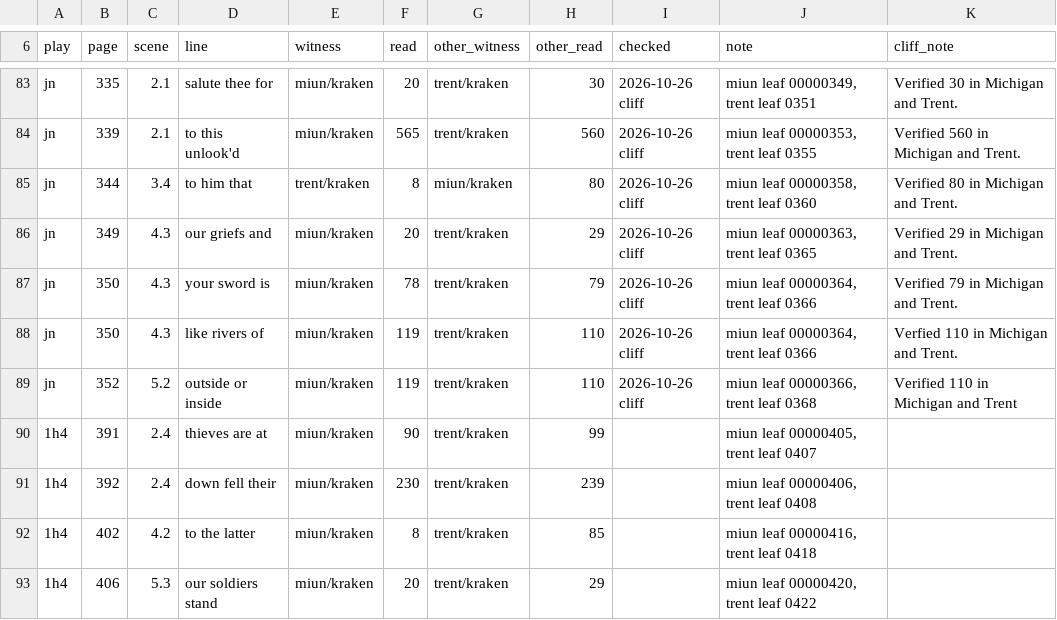
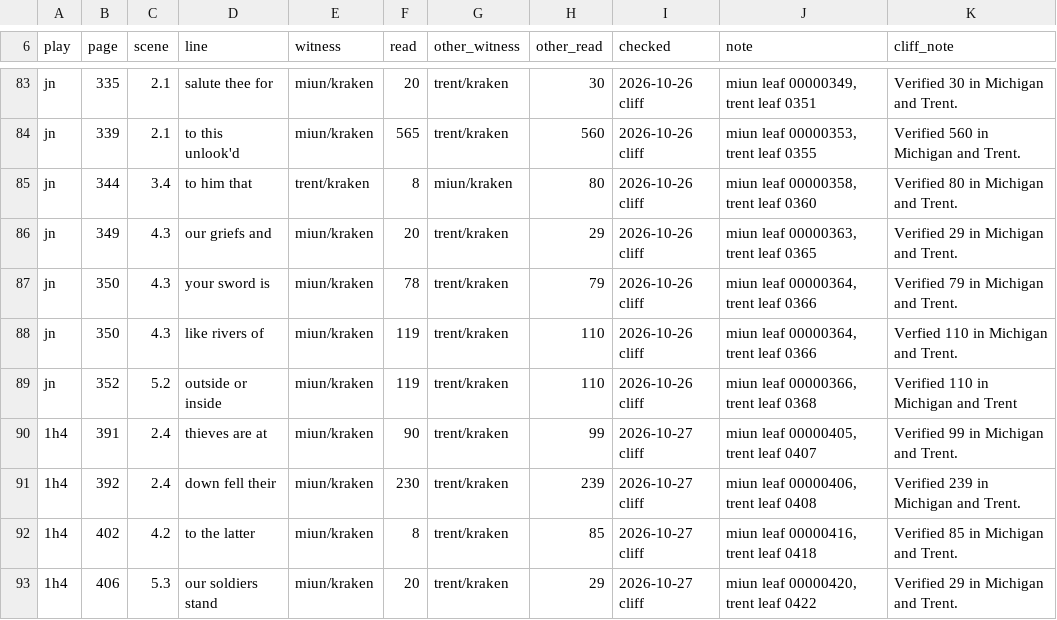
Before and after one commit to PerseusDLCode/corpus-tools, a TSV file: data/globe/numeral-checks.tsv, drawn as a sheet; only a part is shown, gaps mark what is left out.

```diff
--- a/data/globe/numeral-checks.tsv
+++ b/data/globe/numeral-checks.tsv
@@ -89,5 +89,5 @@ jn	350	4.3	like rivers of	miun/kraken	119	trent/kraken	110	2026-10-26 cliff	miun
 jn	352	5.2	outside or inside	miun/kraken	119	trent/kraken	110	2026-10-26 cliff	miun leaf 00000366, trent leaf 0368	Verified 110 in Michigan and Trent
-1h4	391	2.4	thieves are at	miun/kraken	90	trent/kraken	99		miun leaf 00000405, trent leaf 0407	
-1h4	392	2.4	down fell their	miun/kraken	230	trent/kraken	239		miun leaf 00000406, trent leaf 0408	
-1h4	402	4.2	to the latter	miun/kraken	8	trent/kraken	85		miun leaf 00000416, trent leaf 0418	
-1h4	406	5.3	our soldiers stand	miun/kraken	20	trent/kraken	29		miun leaf 00000420, trent leaf 0422	
+1h4	391	2.4	thieves are at	miun/kraken	90	trent/kraken	99	2026-10-27 cliff	miun leaf 00000405, trent leaf 0407	Verified 99 in Michigan and Trent.
+1h4	392	2.4	down fell their	miun/kraken	230	trent/kraken	239	2026-10-27 cliff	miun leaf 00000406, trent leaf 0408	Verified 239 in Michigan and Trent.
+1h4	402	4.2	to the latter	miun/kraken	8	trent/kraken	85	2026-10-27 cliff	miun leaf 00000416, trent leaf 0418	Verified 85 in Michigan and Trent.
+1h4	406	5.3	our soldiers stand	miun/kraken	20	trent/kraken	29	2026-10-27 cliff	miun leaf 00000420, trent leaf 0422	Verified 29 in Michigan and Trent.
```
Also changed, not shown: data/globe/shared-lines.tsv.
